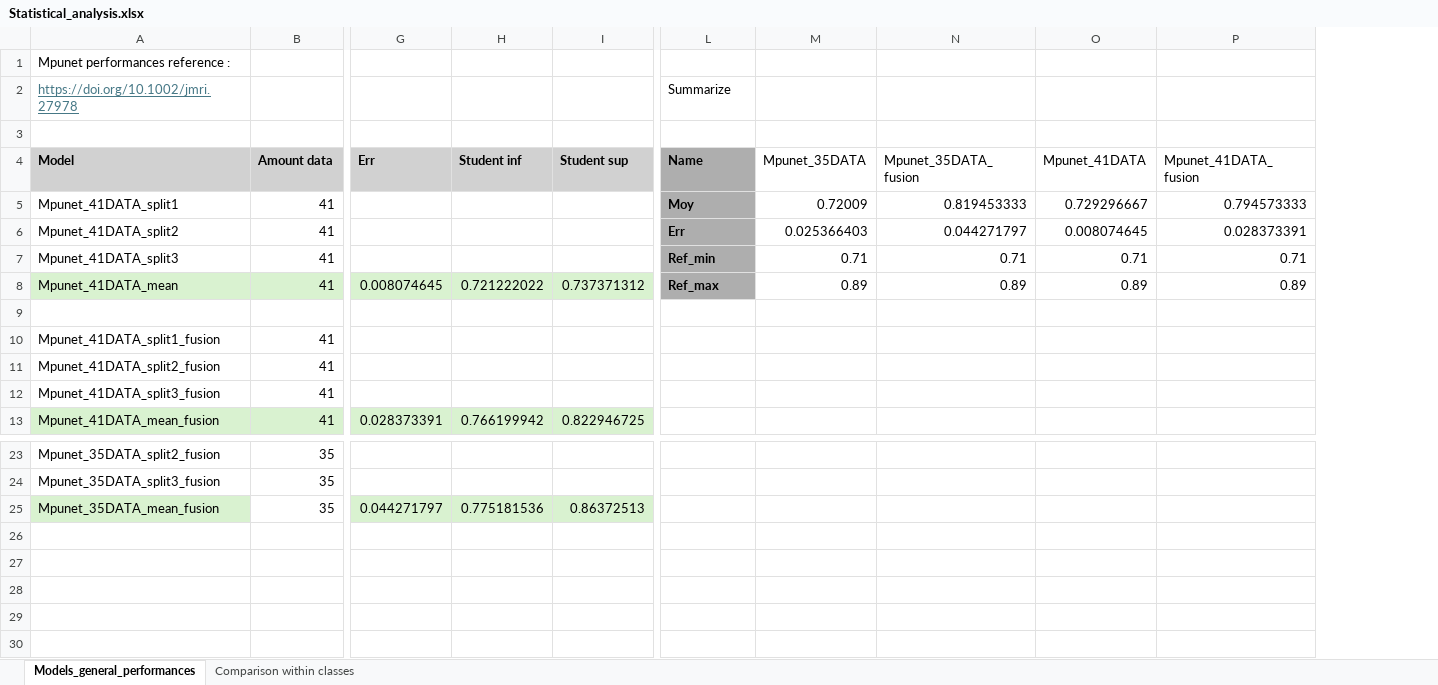
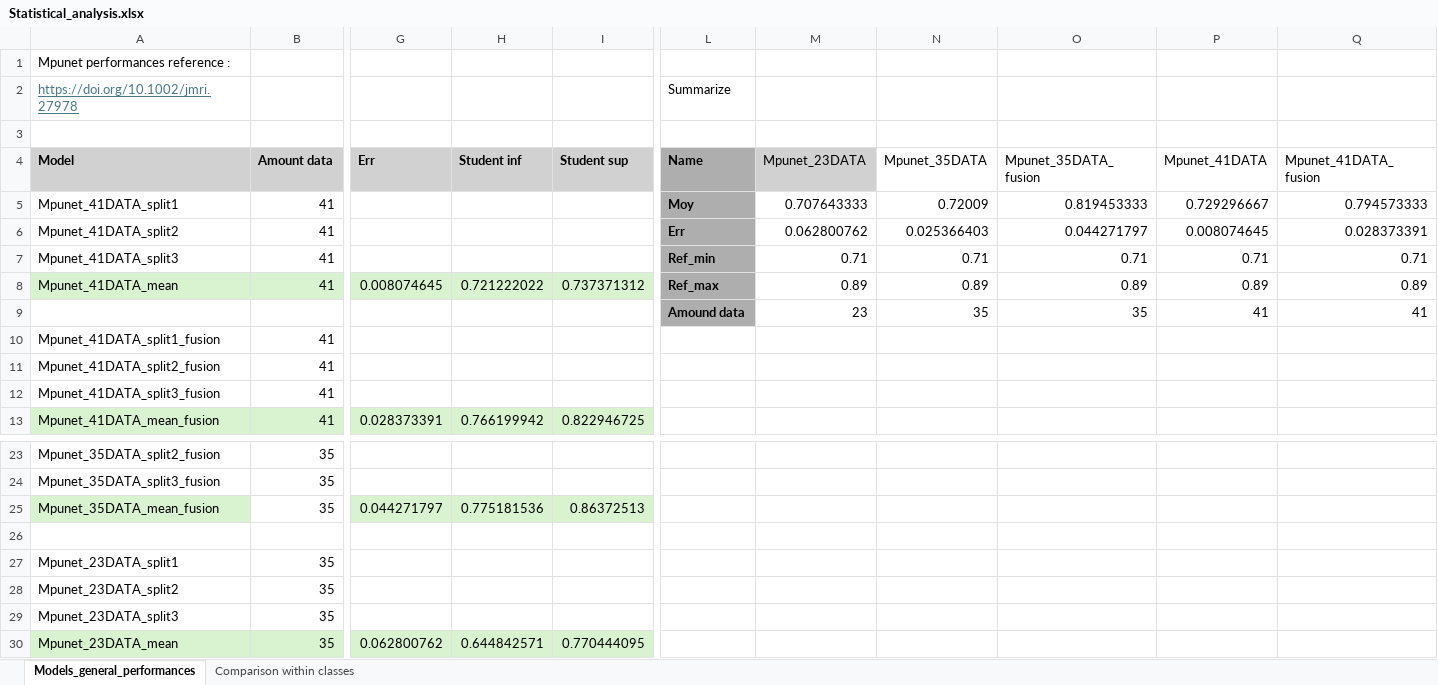
Before and after one commit to basile753/PFI_PatientSpecific_project, an Excel workbook: Models/Statistical_analysis.xlsx, sheet Models_general_performances, drawn as a sheet; only a part is shown, gaps mark what is left out; values as stored, in another font and other column widths than the file's, no borders; charts and pictures not drawn; rows hold the shown columns only; the diff names each change by its address in the sheet, - before the commit and + after, or states it on an @@ line.

Commit message:
Update Statistical_analysis.xlsx
Model's statistical analysis file

```diff
--- a/Models/Statistical_analysis.xlsx (sheet Models_general_performances)
+++ b/Models/Statistical_analysis.xlsx (sheet Models_general_performances)
+column M (Mpunet_23DATA), rows 5-9: 0.707643333 | 0.062800762 | 0.71 | 0.89 | 23
-row 9: (empty)
+row 9:  |  |  |  |  | Amound data | 23 | 35 | 35 | 41 | 41
-L9 fill: none
+L9 fill: #AEAEAE
+row 26: (empty)
+row 27: Mpunet_23DATA_split1 | 35
+row 28: Mpunet_23DATA_split2 | 35
+row 29: Mpunet_23DATA_split3 | 35
+row 30: Mpunet_23DATA_mean | 35 | 0.062800762 | 0.644842571 | 0.770444095
```
Also changed, not shown: charts or pictures.
